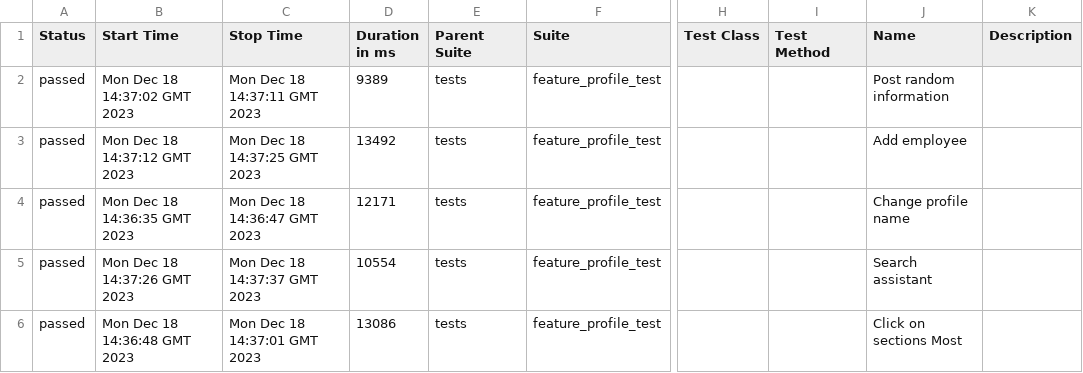
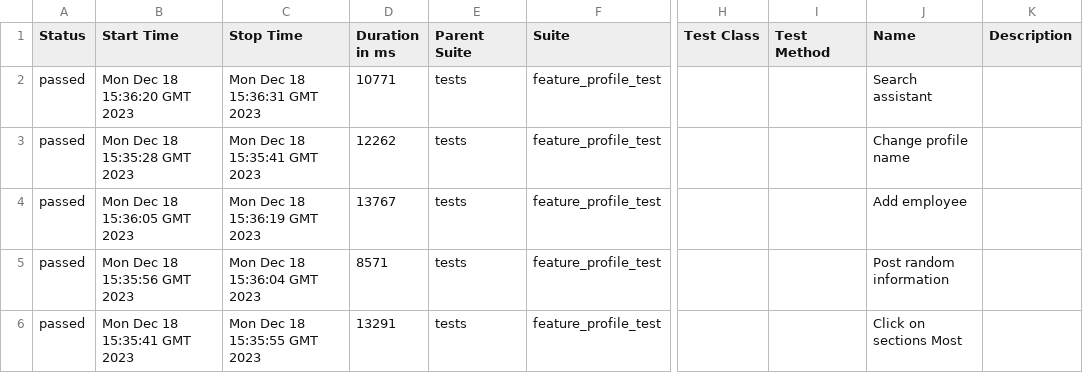
Before and after one commit to Roman1599/petrov-main, a CSV file: data/suites.csv, drawn as a sheet; only a part is shown, gaps mark what is left out; the diff names each change by its address in the sheet, - before the commit and + after, or states it on an @@ line.

```diff
--- a/data/suites.csv
+++ b/data/suites.csv
-B2 (Start Time): Mon Dec 18 14:37:02 GMT 2023
+B2 (Start Time): Mon Dec 18 15:36:20 GMT 2023
-C2 (Stop Time): Mon Dec 18 14:37:11 GMT 2023
+C2 (Stop Time): Mon Dec 18 15:36:31 GMT 2023
-D2 (Duration in ms): 9389
+D2 (Duration in ms): 10771
-J2 (Name): Post random information
+J2 (Name): Search assistant
-B3 (Start Time): Mon Dec 18 14:37:12 GMT 2023
+B3 (Start Time): Mon Dec 18 15:35:28 GMT 2023
-C3 (Stop Time): Mon Dec 18 14:37:25 GMT 2023
+C3 (Stop Time): Mon Dec 18 15:35:41 GMT 2023
-D3 (Duration in ms): 13492
+D3 (Duration in ms): 12262
-J3 (Name): Add employee
+J3 (Name): Change profile name
-B4 (Start Time): Mon Dec 18 14:36:35 GMT 2023
+B4 (Start Time): Mon Dec 18 15:36:05 GMT 2023
-C4 (Stop Time): Mon Dec 18 14:36:47 GMT 2023
+C4 (Stop Time): Mon Dec 18 15:36:19 GMT 2023
-D4 (Duration in ms): 12171
+D4 (Duration in ms): 13767
-J4 (Name): Change profile name
+J4 (Name): Add employee
-B5 (Start Time): Mon Dec 18 14:37:26 GMT 2023
+B5 (Start Time): Mon Dec 18 15:35:56 GMT 2023
-C5 (Stop Time): Mon Dec 18 14:37:37 GMT 2023
+C5 (Stop Time): Mon Dec 18 15:36:04 GMT 2023
-D5 (Duration in ms): 10554
+D5 (Duration in ms): 8571
-J5 (Name): Search assistant
+J5 (Name): Post random information
-B6 (Start Time): Mon Dec 18 14:36:48 GMT 2023
+B6 (Start Time): Mon Dec 18 15:35:41 GMT 2023
-C6 (Stop Time): Mon Dec 18 14:37:01 GMT 2023
+C6 (Stop Time): Mon Dec 18 15:35:55 GMT 2023
-D6 (Duration in ms): 13086
+D6 (Duration in ms): 13291
```
Also changed, not shown: 36 other files.
